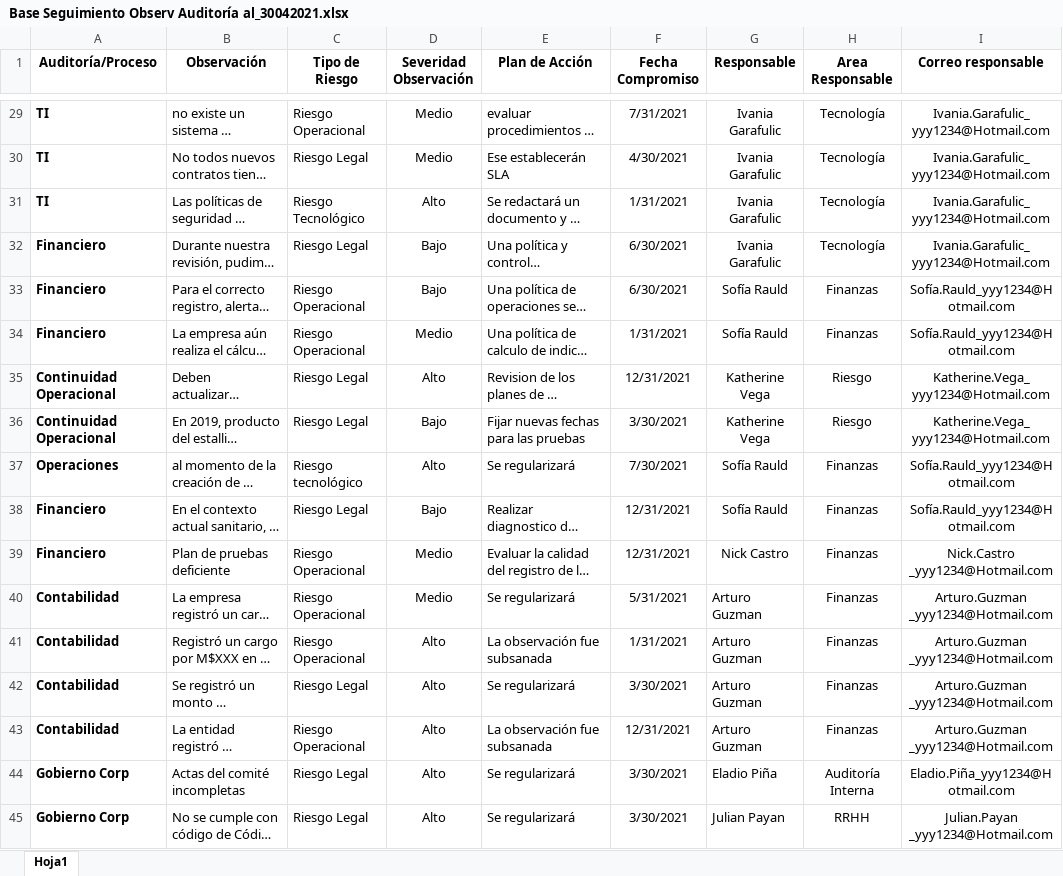
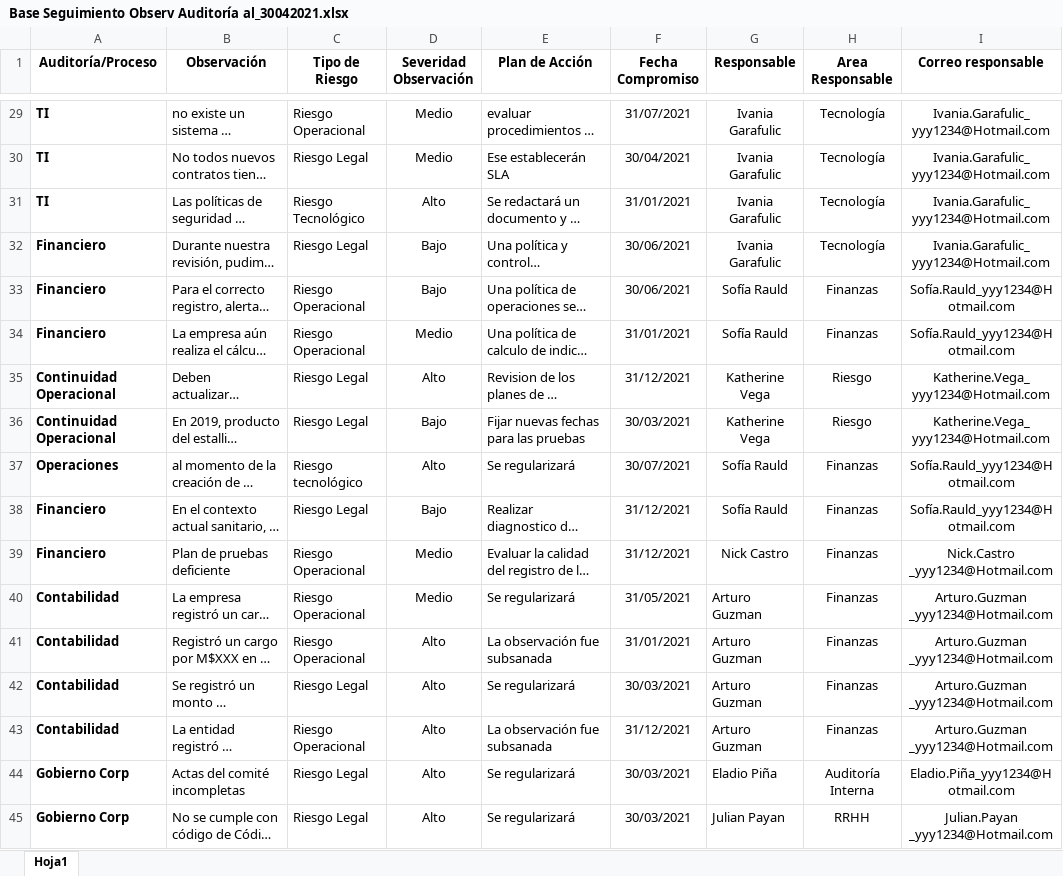
Before and after one commit to jmsiro/Test-RB, an Excel workbook: Base/Base Seguimiento Observ Auditoría al_30042021.xlsx, sheet Hoja1, drawn as a sheet; only a part is shown, gaps mark what is left out; long unchanged cells end in …; values as stored, in another font and other column widths than the file's, no borders; charts and pictures not drawn; the diff covers the shown part only; the diff names each change by its address in the sheet, - before the commit and + after, or states it on an @@ line.

```diff
--- a/Base/Base Seguimiento Observ Auditoría al_30042021.xlsx (sheet Hoja1)
+++ b/Base/Base Seguimiento Observ Auditoría al_30042021.xlsx (sheet Hoja1)
-F29 (Fecha Compromiso): 7/31/2021
+F29 (Fecha Compromiso): 31/07/2021
-F30 (Fecha Compromiso): 4/30/2021
+F30 (Fecha Compromiso): 30/04/2021
-F31 (Fecha Compromiso): 1/31/2021
+F31 (Fecha Compromiso): 31/01/2021
-F32:F33 (Fecha Compromiso): 6/30/2021
+F32:F33 (Fecha Compromiso): 30/06/2021
-F34 (Fecha Compromiso): 1/31/2021
+F34 (Fecha Compromiso): 31/01/2021
-F35 (Fecha Compromiso): 12/31/2021
+F35 (Fecha Compromiso): 31/12/2021
-F36 (Fecha Compromiso): 3/30/2021
+F36 (Fecha Compromiso): 30/03/2021
-F37 (Fecha Compromiso): 7/30/2021
+F37 (Fecha Compromiso): 30/07/2021
-F38:F39 (Fecha Compromiso): 12/31/2021
+F38:F39 (Fecha Compromiso): 31/12/2021
-F40 (Fecha Compromiso): 5/31/2021
+F40 (Fecha Compromiso): 31/05/2021
-F41 (Fecha Compromiso): 1/31/2021
+F41 (Fecha Compromiso): 31/01/2021
-F42 (Fecha Compromiso): 3/30/2021
+F42 (Fecha Compromiso): 30/03/2021
-F43 (Fecha Compromiso): 12/31/2021
+F43 (Fecha Compromiso): 31/12/2021
-F44:F45 (Fecha Compromiso): 3/30/2021
+F44:F45 (Fecha Compromiso): 30/03/2021
```
Also changed, not shown: 28 edited cells elsewhere in this sheet, charts or pictures, 6 other files.
